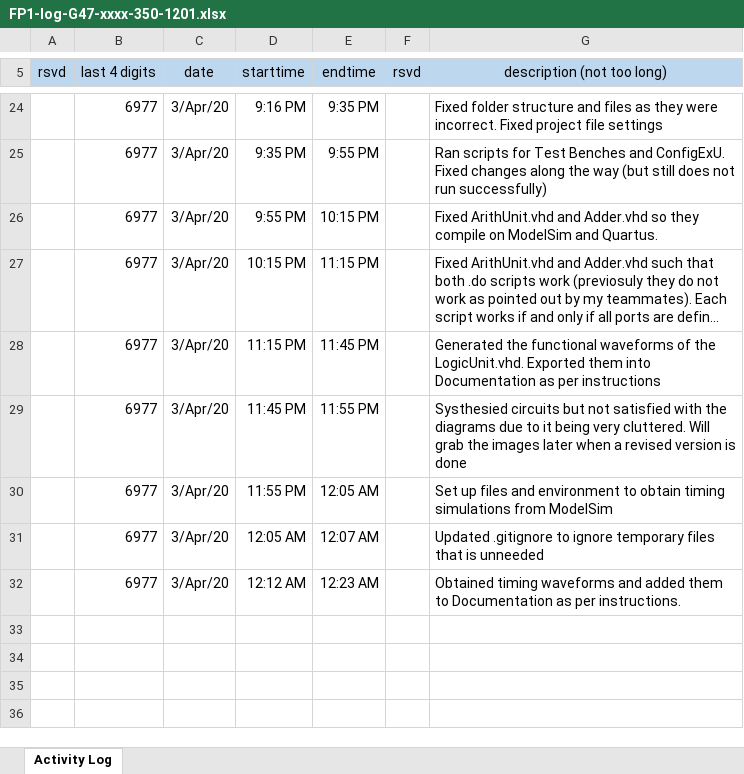
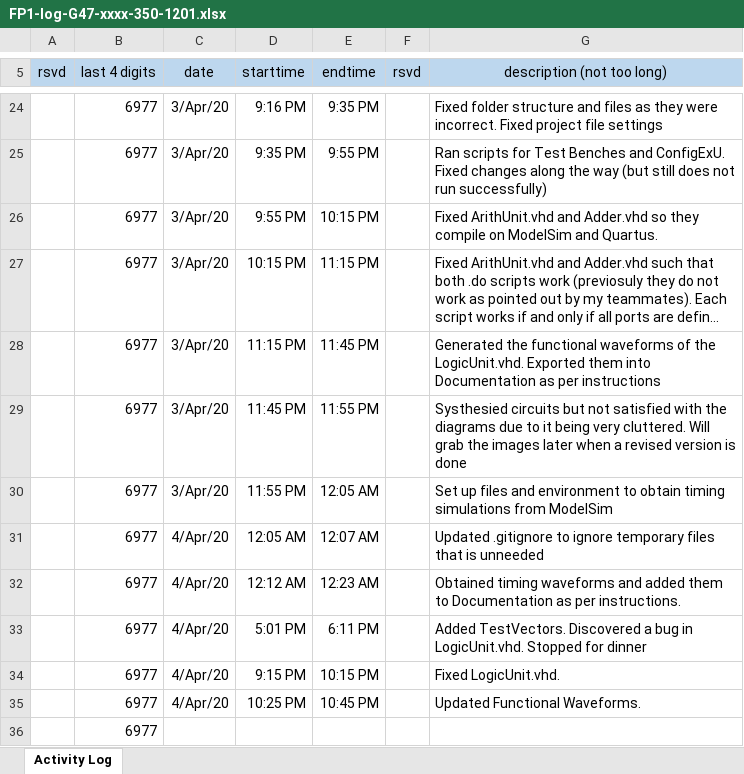
Before and after one commit to cjinn/ensc350-finalproject, an Excel workbook: ExU/Documentation/FP1-log-G47-xxxx-350-1201.xlsx, sheet Activity Log, drawn as a sheet; only a part is shown, gaps mark what is left out; long unchanged cells end in …; values as stored, in another font and other column widths than the file's, no borders; the diff names each change by its address in the sheet, - before the commit and + after, or states it on an @@ line.

Commit message:
Updated functional waveforms for LogicUnit.vhd

```diff
--- a/ExU/Documentation/FP1-log-G47-xxxx-350-1201.xlsx (sheet Activity Log)
+++ b/ExU/Documentation/FP1-log-G47-xxxx-350-1201.xlsx (sheet Activity Log)
-C31:C32 (date): 3/Apr/20
+C31:C32 (date): 4/Apr/20
+row 33:  | 6977 | 4/Apr/20 | 5:01 PM | 6:11 PM |  | Added TestVectors. Discovered a bug in LogicUnit.vhd. Stopped for dinner
+row 34:  | 6977 | 4/Apr/20 | 9:15 PM | 10:15 PM |  | Fixed LogicUnit.vhd.
+row 35:  | 6977 | 4/Apr/20 | 10:25 PM | 10:45 PM |  | Updated Functional Waveforms.
+row 36:  | 6977
```
Also changed, not shown: 20 other files.
